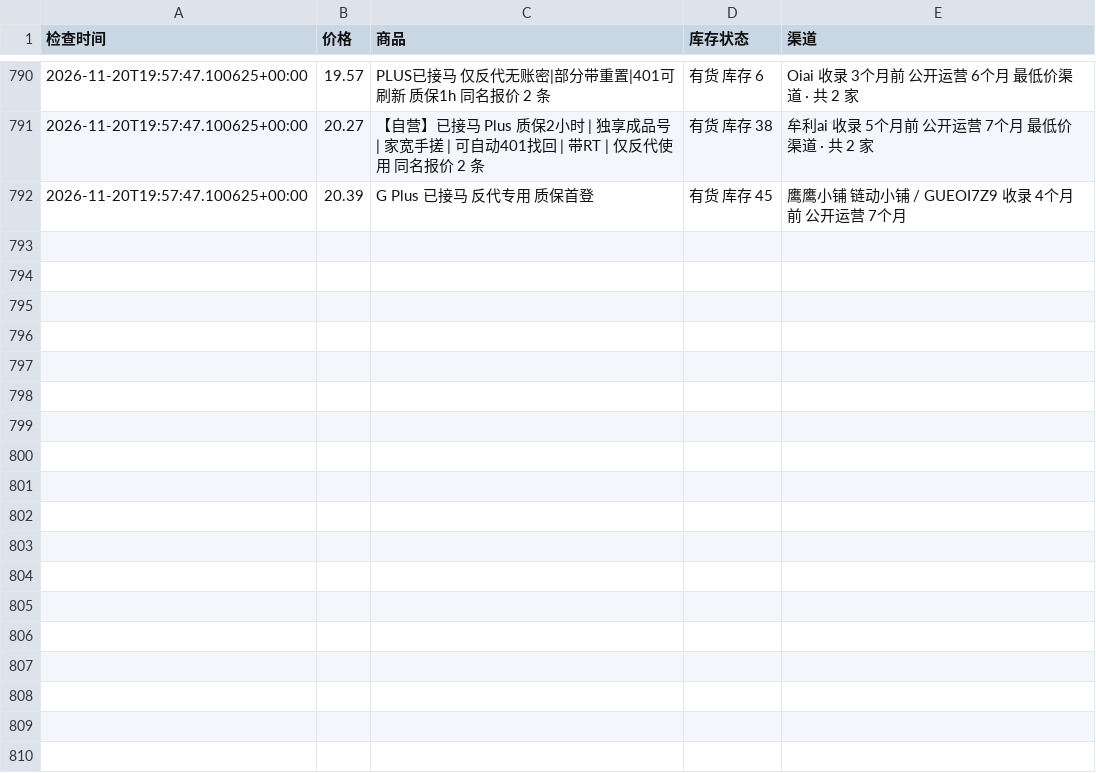
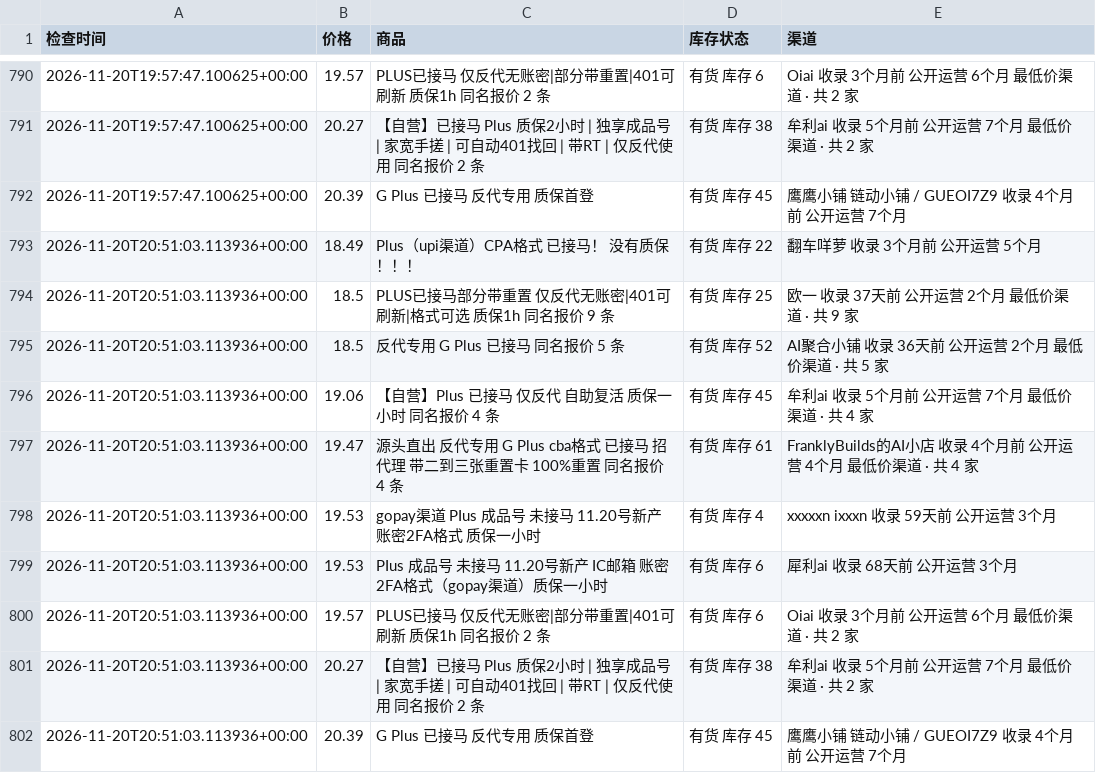
Before and after one commit to hongtaog9-rgb/priceai-monitor, a CSV file: price_history.csv, drawn as a sheet; only a part is shown, gaps mark what is left out.

```diff
--- a/price_history.csv
+++ b/price_history.csv
@@ -792 +792,11 @@
 2026-11-20T19:57:47.100625+00:00,20.39,G Plus 已接马 反代专用 质保首登,有货 库存 45,鹰鹰小铺 链动小铺 / GUEOI7Z9 收录 4个月前 公开运营 7个月
+2026-11-20T20:51:03.113936+00:00,18.49,Plus（upi渠道）CPA格式 已接马！ 没有质保！！！,有货 库存 22,翻车咩萝 收录 3个月前 公开运营 5个月
+2026-11-20T20:51:03.113936+00:00,18.5,PLUS已接马部分带重置 仅反代无账密|401可刷新|格式可选 质保1h 同名报价 9 条,有货 库存 25,欧一 收录 37天前 公开运营 2个月 最低价渠道 · 共 9 家
+2026-11-20T20:51:03.113936+00:00,18.5,反代专用 G Plus 已接马 同名报价 5 条,有货 库存 52,AI聚合小铺 收录 36天前 公开运营 2个月 最低价渠道 · 共 5 家
+2026-11-20T20:51:03.113936+00:00,19.06,【自营】Plus 已接马 仅反代 自助复活 质保一小时 同名报价 4 条,有货 库存 45,牟利ai 收录 5个月前 公开运营 7个月 最低价渠道 · 共 4 家
+2026-11-20T20:51:03.113936+00:00,19.47,源头直出 反代专用 G Plus cba格式 已接马 招代理 带二到三张重置卡 100%重置 同名报价 4 条,有货 库存 61,FranklyBuilds的AI小店 收录 4个月前 公开运营 4个月 最低价渠道 · 共 4 家
+2026-11-20T20:51:03.113936+00:00,19.53,gopay渠道 PIus 成品号 未接马 11.20号新产 账密2FA格式 质保一小时,有货 库存 4,xxxxxn ixxxn 收录 59天前 公开运营 3个月
+2026-11-20T20:51:03.113936+00:00,19.53,PIus 成品号 未接马 11.20号新产 IC邮箱 账密2FA格式（gopay渠道）质保一小时,有货 库存 6,犀利ai 收录 68天前 公开运营 3个月
+2026-11-20T20:51:03.113936+00:00,19.57,PLUS已接马 仅反代无账密|部分带重置|401可刷新 质保1h 同名报价 2 条,有货 库存 6,Oiai 收录 3个月前 公开运营 6个月 最低价渠道 · 共 2 家
+2026-11-20T20:51:03.113936+00:00,20.27,【自营】已接马 Plus 质保2小时 | 独享成品号 | 家宽手搓 | 可自动401找回 | 带RT | 仅反代使用 同名报价 2 条,有货 库存 38,牟利ai 收录 5个月前 公开运营 7个月 最低价渠道 · 共 2 家
+2026-11-20T20:51:03.113936+00:00,20.39,G Plus 已接马 反代专用 质保首登,有货 库存 45,鹰鹰小铺 链动小铺 / GUEOI7Z9 收录 4个月前 公开运营 7个月
```
Also changed, not shown: 1 other file.
